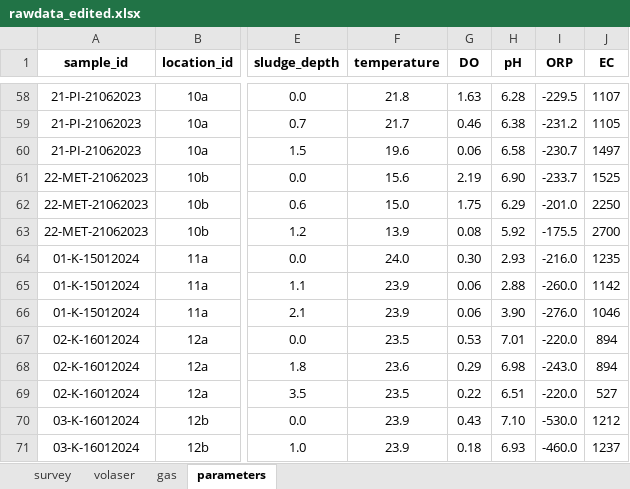
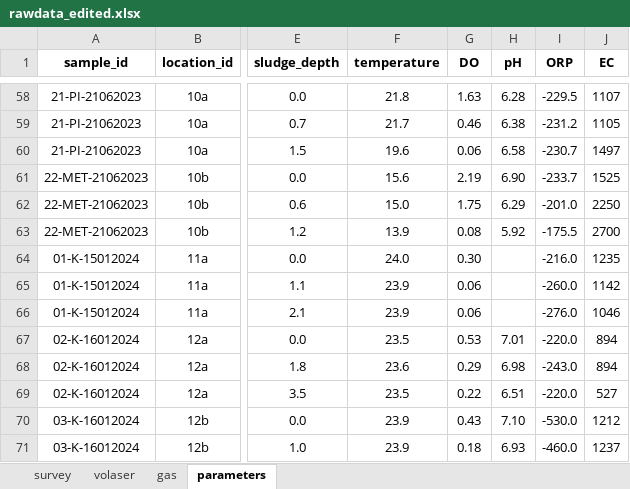
Before and after one commit to openwashdata/fecalcanuga, an Excel workbook: data-raw/rawdata_edited.xlsx, sheet parameters, drawn as a sheet; only a part is shown, gaps mark what is left out; values as stored, in another font and other column widths than the file's, no borders; the diff names each change by its address in the sheet, - before the commit and + after, or states it on an @@ line.

Commit message:
update raw data

```diff
--- a/data-raw/rawdata_edited.xlsx (sheet parameters)
+++ b/data-raw/rawdata_edited.xlsx (sheet parameters)
-H64 (pH): 2.93
+H64 (pH): (empty)
-H65 (pH): 2.88
+H65 (pH): (empty)
-H66 (pH): 3.90
+H66 (pH): (empty)
```
Also changed, not shown: inst/extdata/fecalcanuga.xlsx, 4 other files.
